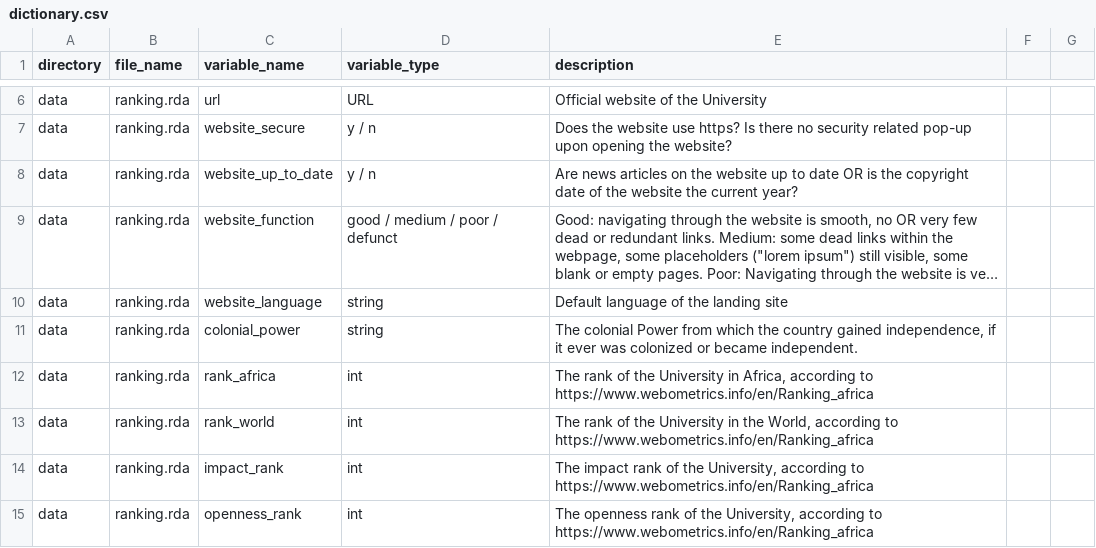
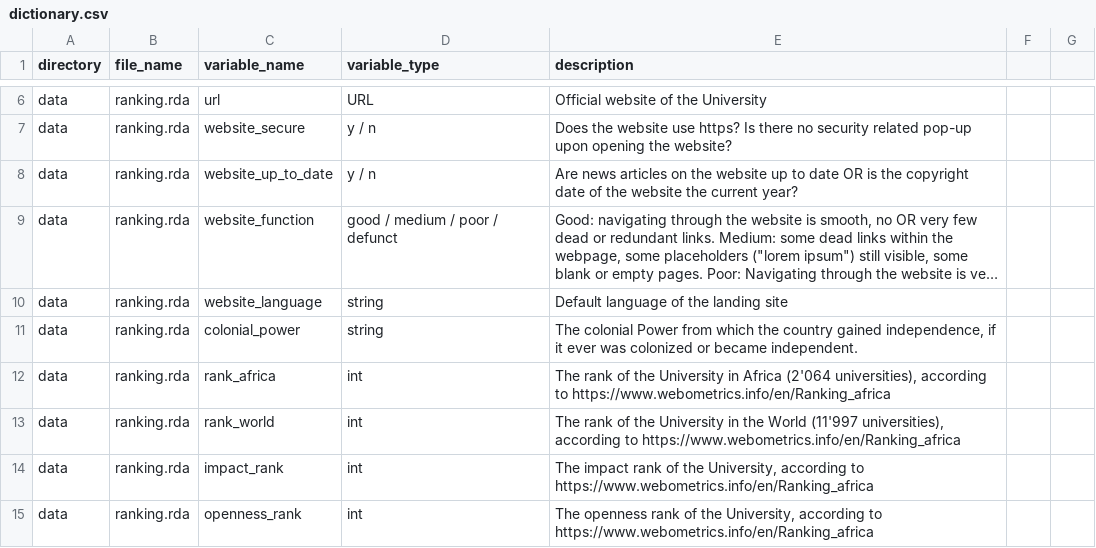
Before and after one commit to openwashdata/universityrankingafrica, a CSV file: data-raw/dictionary.csv, drawn as a sheet; only a part is shown, gaps mark what is left out; long unchanged cells end in ….

Commit message:
corrected csv and excel

```diff
--- a/data-raw/dictionary.csv
+++ b/data-raw/dictionary.csv
@@ -11,4 +11,4 @@ data,ranking.rda,website_language,string,Default language of the landing site
 data,ranking.rda,colonial_power,string,"The colonial Power from which the country gained independence, if it ever was colonized or became independent."
-data,ranking.rda,rank_africa,int,"The rank of the University in Africa, according to https://www.webometrics.info/en/Ranking_africa"
-data,ranking.rda,rank_world,int,"The rank of the University in the World, according to https://www.webometrics.info/en/Ranking_africa"
+data,ranking.rda,rank_africa,int,"The rank of the University in Africa (2'064 universities), according to https://www.webometrics.info/en/Ranking_africa"
+data,ranking.rda,rank_world,int,"The rank of the University in the World (11'997 universities), according to https://www.webometrics.info/en/Ranking_africa"
 data,ranking.rda,impact_rank,int,"The impact rank of the University, according to https://www.webometrics.info/en/Ranking_africa"
```
Also changed, not shown: 11 other files.
